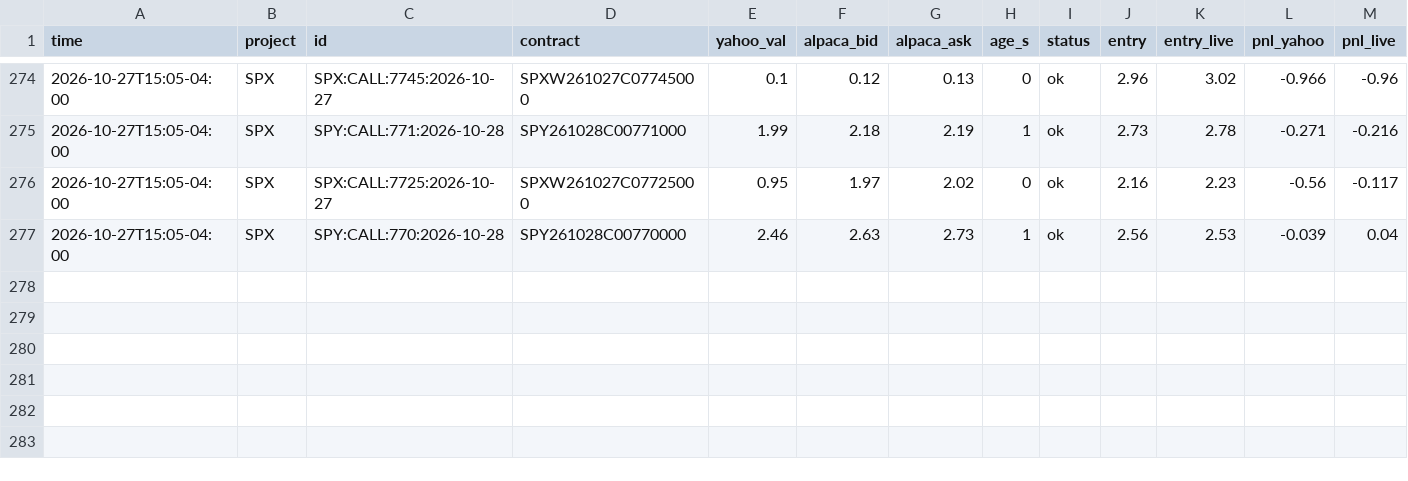
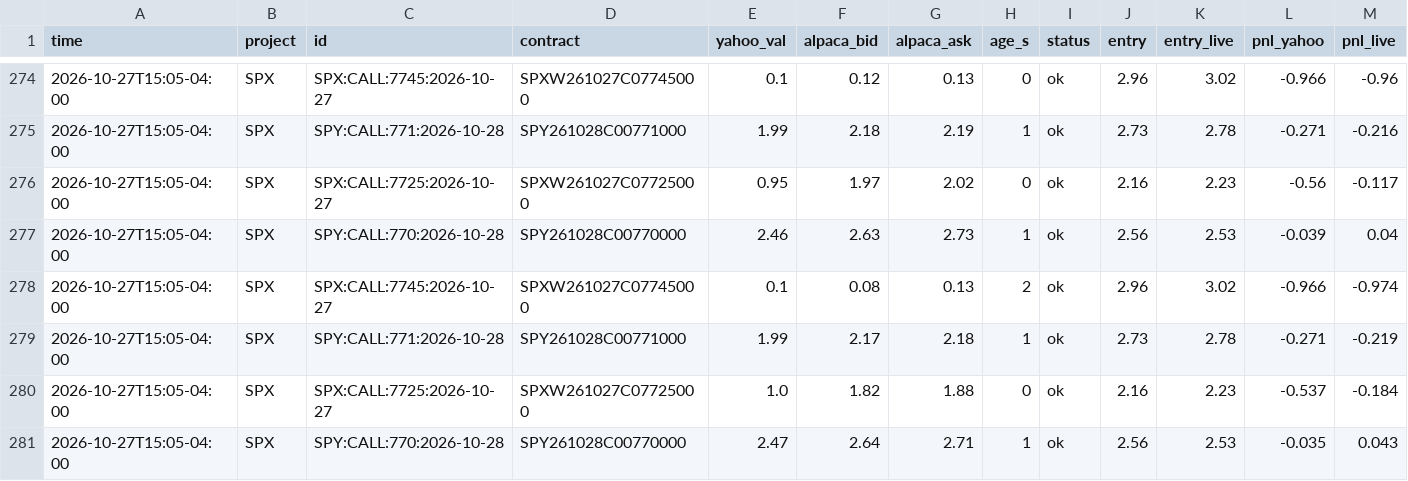
Before and after one commit to anwaralnayri1411-source/spx-bot, a CSV file: live_quotes_log.csv, drawn as a sheet; only a part is shown, gaps mark what is left out; rows hold the shown columns only; the diff names each change by its address in the sheet, - before the commit and + after, or states it on an @@ line.

```diff
--- a/live_quotes_log.csv
+++ b/live_quotes_log.csv
+row 278: 2026-10-27T15:05-04:00 | SPX | SPX:CALL:7745:2026-10-27 | SPXW261027C07745000 | 0.1 | 0.08 | 0.13 | 2 | ok | 2.96 | 3.02 | -0.966 | -0.974
+row 279: 2026-10-27T15:05-04:00 | SPX | SPY:CALL:771:2026-10-28 | SPY261028C00771000 | 1.99 | 2.17 | 2.18 | 1 | ok | 2.73 | 2.78 | -0.271 | -0.219
+row 280: 2026-10-27T15:05-04:00 | SPX | SPX:CALL:7725:2026-10-27 | SPXW261027C07725000 | 1.0 | 1.82 | 1.88 | 0 | ok | 2.16 | 2.23 | -0.537 | -0.184
+row 281: 2026-10-27T15:05-04:00 | SPX | SPY:CALL:770:2026-10-28 | SPY261028C00770000 | 2.47 | 2.64 | 2.71 | 1 | ok | 2.56 | 2.53 | -0.035 | 0.043
```
Also changed, not shown: spx_thesis_log.csv, spx_track.csv, 1 other file.
